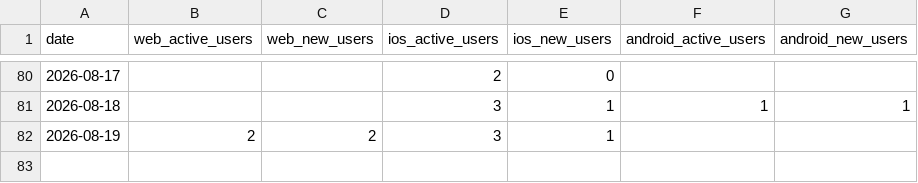
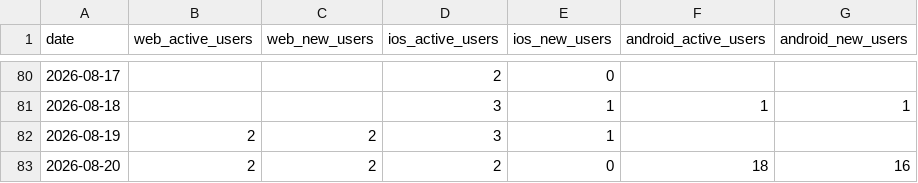
Before and after one commit to easylive1989/lorescape, a CSV file: data/metrics/ga4.csv, drawn as a sheet; only a part is shown, gaps mark what is left out.

```diff
--- a/data/metrics/ga4.csv
+++ b/data/metrics/ga4.csv
@@ -82 +82,2 @@ date,web_active_users,web_new_users,ios_active_users,ios_new_users,android_activ
 2026-08-19,2,2,3,1,,
+2026-08-20,2,2,2,0,18,16
```
Also changed, not shown: data/metrics/ig_posts.csv, data/metrics/ig_reels_insights.csv, 10 other files.
